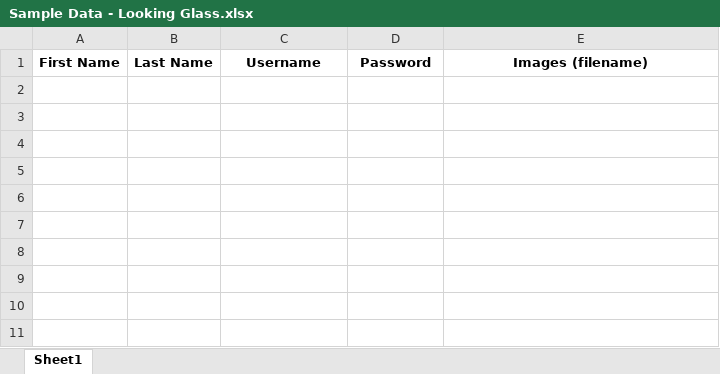
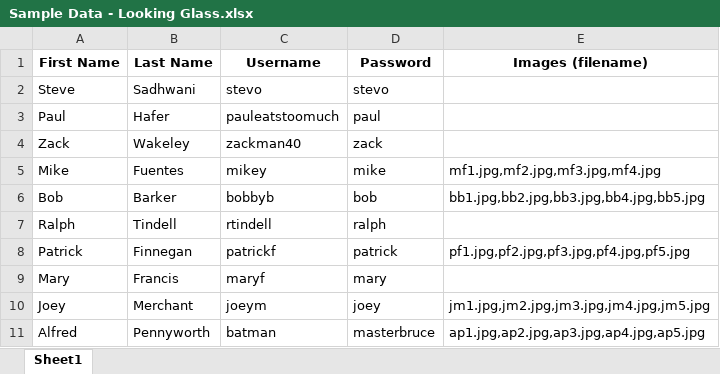
Before and after one commit to phafer1776/The-Looking-Glass, an Excel workbook: Documentation/Sample Data - Looking Glass.xlsx, sheet Sheet1, drawn as a sheet; values as stored, in another font and other column widths than the file's, no borders; the diff names each change by its address in the sheet, - before the commit and + after, or states it on an @@ line.

Commit message:
Separate upload folders and sample data

```diff
--- a/Documentation/Sample Data - Looking Glass.xlsx (sheet Sheet1)
+++ b/Documentation/Sample Data - Looking Glass.xlsx (sheet Sheet1)
+row 2: Steve | Sadhwani | stevo | stevo
+row 3: Paul | Hafer | pauleatstoomuch | paul
+row 4: Zack | Wakeley | zackman40 | zack
+row 5: Mike | Fuentes | mikey | mike | mf1.jpg,mf2.jpg,mf3.jpg,mf4.jpg
+row 6: Bob | Barker | bobbyb | bob | bb1.jpg,bb2.jpg,bb3.jpg,bb4.jpg,bb5.jpg
+row 7: Ralph | Tindell | rtindell | ralph
+row 8: Patrick | Finnegan | patrickf | patrick | pf1.jpg,pf2.jpg,pf3.jpg,pf4.jpg,pf5.jpg
+row 9: Mary | Francis | maryf | mary
+row 10: Joey | Merchant | joeym | joey | jm1.jpg,jm2.jpg,jm3.jpg,jm4.jpg,jm5.jpg
+row 11: Alfred | Pennyworth | batman | masterbruce | ap1.jpg,ap2.jpg,ap3.jpg,ap4.jpg,ap5.jpg
```
Also changed, not shown: 52 other files.
